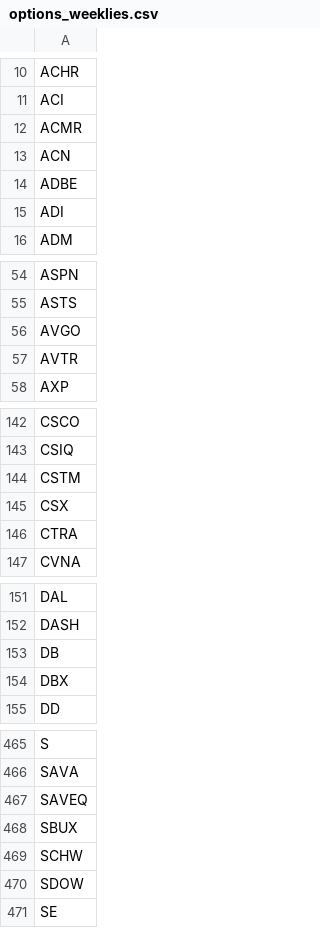
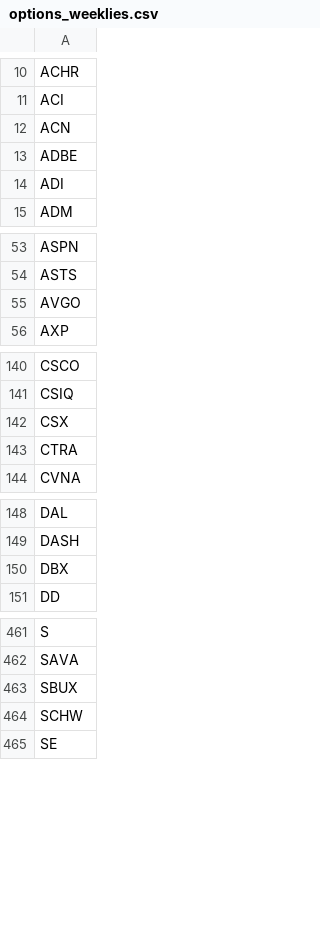
Before and after one commit to melder/symbols_options_csvs, a CSV file: options_weeklies.csv, drawn as a sheet; only a part is shown, gaps mark what is left out; the diff covers the shown part only; the diff names each change by its address in the sheet, - before the commit and + after, or states it on an @@ line.

```diff
--- a/options_weeklies.csv
+++ b/options_weeklies.csv
-row 12: ACMR
-row 57: AVTR
-row 144: CSTM
-row 153: DB
-row 467: SAVEQ
-row 470: SDOW
```
Also changed, not shown: 1 removed row elsewhere in this file, monthlies.csv, options.csv, 1 other file.
